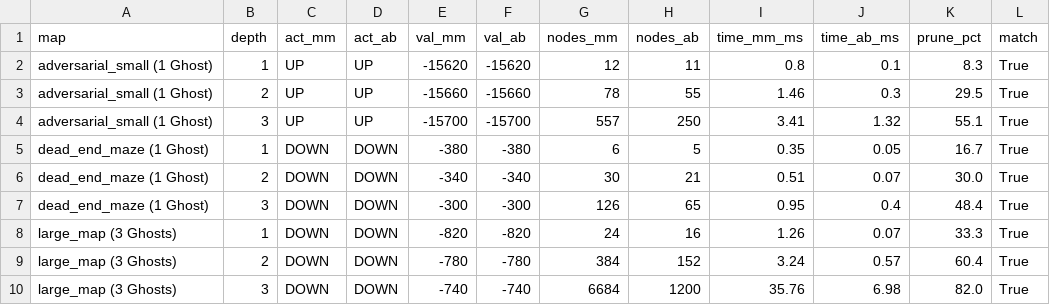
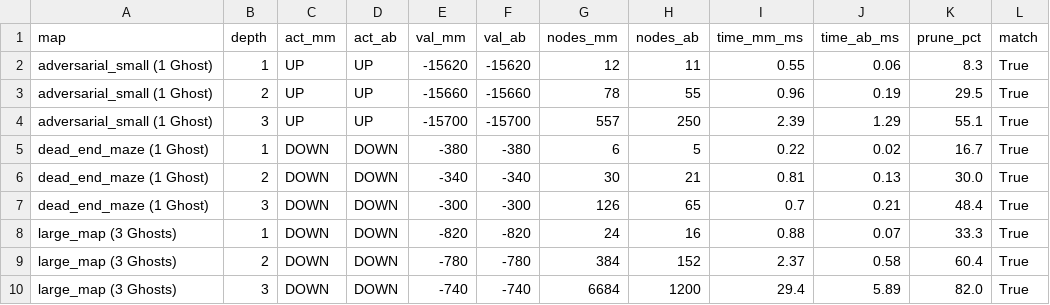
Before and after one commit to leanhvu8207-design/pacman-nangcap, a CSV file: results/adversarial_benchmark.csv, drawn as a sheet.

Commit message:
fix benchmark

```diff
--- a/results/adversarial_benchmark.csv
+++ b/results/adversarial_benchmark.csv
@@ -1,10 +1,10 @@
 map,depth,act_mm,act_ab,val_mm,val_ab,nodes_mm,nodes_ab,time_mm_ms,time_ab_ms,prune_pct,match
-adversarial_small (1 Ghost),1,UP,UP,-15620,-15620,12,11,0.8,0.1,8.3,True
-adversarial_small (1 Ghost),2,UP,UP,-15660,-15660,78,55,1.46,0.3,29.5,True
-adversarial_small (1 Ghost),3,UP,UP,-15700,-15700,557,250,3.41,1.32,55.1,True
-dead_end_maze (1 Ghost),1,DOWN,DOWN,-380,-380,6,5,0.35,0.05,16.7,True
-dead_end_maze (1 Ghost),2,DOWN,DOWN,-340,-340,30,21,0.51,0.07,30.0,True
-dead_end_maze (1 Ghost),3,DOWN,DOWN,-300,-300,126,65,0.95,0.4,48.4,True
-large_map (3 Ghosts),1,DOWN,DOWN,-820,-820,24,16,1.26,0.07,33.3,True
-large_map (3 Ghosts),2,DOWN,DOWN,-780,-780,384,152,3.24,0.57,60.4,True
-large_map (3 Ghosts),3,DOWN,DOWN,-740,-740,6684,1200,35.76,6.98,82.0,True
+adversarial_small (1 Ghost),1,UP,UP,-15620,-15620,12,11,0.55,0.06,8.3,True
+adversarial_small (1 Ghost),2,UP,UP,-15660,-15660,78,55,0.96,0.19,29.5,True
+adversarial_small (1 Ghost),3,UP,UP,-15700,-15700,557,250,2.39,1.29,55.1,True
+dead_end_maze (1 Ghost),1,DOWN,DOWN,-380,-380,6,5,0.22,0.02,16.7,True
+dead_end_maze (1 Ghost),2,DOWN,DOWN,-340,-340,30,21,0.81,0.13,30.0,True
+dead_end_maze (1 Ghost),3,DOWN,DOWN,-300,-300,126,65,0.7,0.21,48.4,True
+large_map (3 Ghosts),1,DOWN,DOWN,-820,-820,24,16,0.88,0.07,33.3,True
+large_map (3 Ghosts),2,DOWN,DOWN,-780,-780,384,152,2.37,0.58,60.4,True
+large_map (3 Ghosts),3,DOWN,DOWN,-740,-740,6684,1200,29.4,5.89,82.0,True
```
Also changed, not shown: results/search_benchmark.csv, results/weighted_benchmark.csv, 4 other files.
